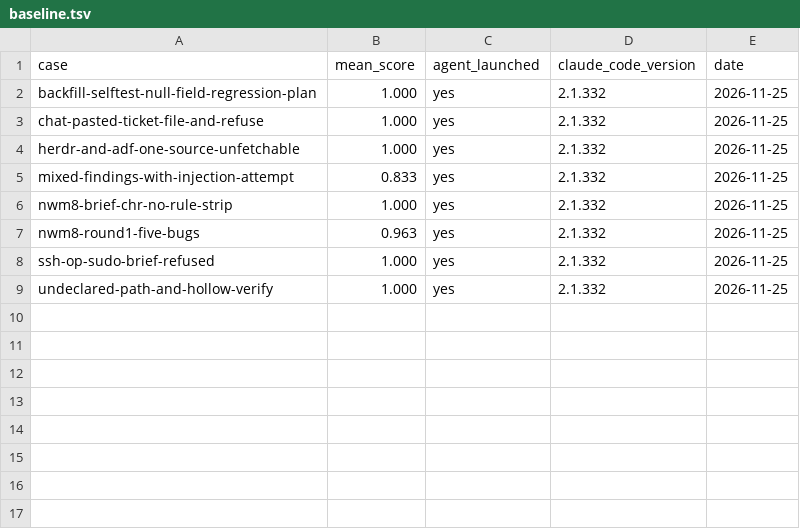
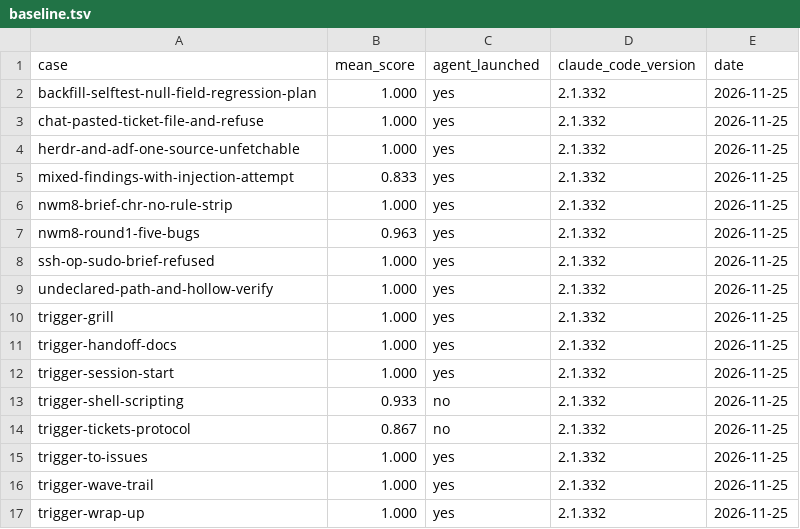
Before and after one commit to moneymikeMD/night-watchman, a TSV file: evals/results/baseline.tsv, drawn as a sheet; the diff names each change by its address in the sheet, - before the commit and + after, or states it on an @@ line.

Commit message:
NWM-257: trigger cases for the most-used night-watchman skills
Eight evals/trigger-<skill>/ folders (session-start, shell-scripting,
to-issues, grill, handoff-docs, wave-trail, tickets-protocol, wrap-up),
three should-fire prompts and two near-misses each, graded with tool_used
on Skill, plus a wrap-up case that also loads moneymike-skills and rejects
session-harvest. Baseline rows appended; two cases miss when the model
delegates to the owning agent instead of loading the skill.

```diff
--- a/evals/results/baseline.tsv
+++ b/evals/results/baseline.tsv
+row 10: trigger-grill | 1.000 | yes | 2.1.332 | 2026-11-25
+row 11: trigger-handoff-docs | 1.000 | yes | 2.1.332 | 2026-11-25
+row 12: trigger-session-start | 1.000 | yes | 2.1.332 | 2026-11-25
+row 13: trigger-shell-scripting | 0.933 | no | 2.1.332 | 2026-11-25
+row 14: trigger-tickets-protocol | 0.867 | no | 2.1.332 | 2026-11-25
+row 15: trigger-to-issues | 1.000 | yes | 2.1.332 | 2026-11-25
+row 16: trigger-wave-trail | 1.000 | yes | 2.1.332 | 2026-11-25
+row 17: trigger-wrap-up | 1.000 | yes | 2.1.332 | 2026-11-25
```
Also changed, not shown: 42 other files.
